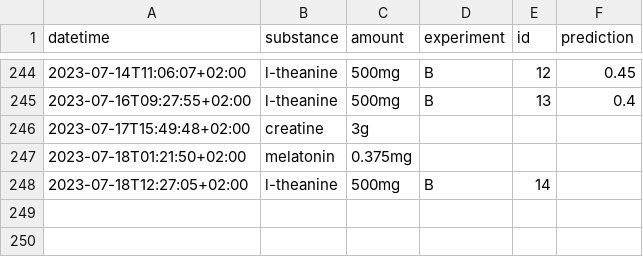
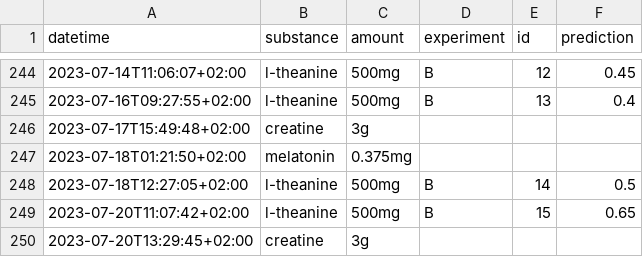
Before and after one commit to niplav/niplav.github.io, a CSV file: data/substances.csv, drawn as a sheet; only a part is shown, gaps mark what is left out.

```diff
--- a/data/substances.csv
+++ b/data/substances.csv
@@ -247,2 +247,4 @@ datetime,substance,amount,experiment,id,prediction
 2023-07-18T01:21:50+02:00,melatonin,0.375mg,,,
-2023-07-18T12:27:05+02:00,l-theanine,500mg,B,14,
+2023-07-18T12:27:05+02:00,l-theanine,500mg,B,14,0.5
+2023-07-20T11:07:42+02:00,l-theanine,500mg,B,15,0.65
+2023-07-20T13:29:45+02:00,creatine,3g,,,
```
Also changed, not shown: data/creativity.csv, data/masturbations.csv, 16 other files.
